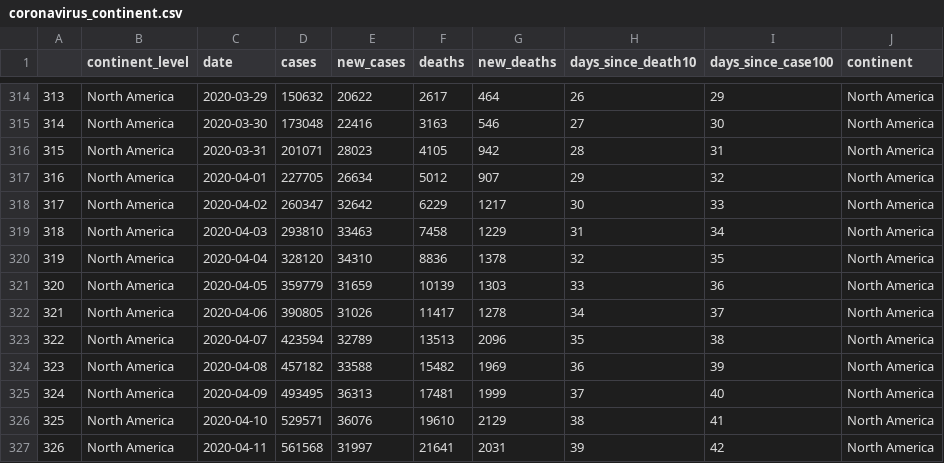
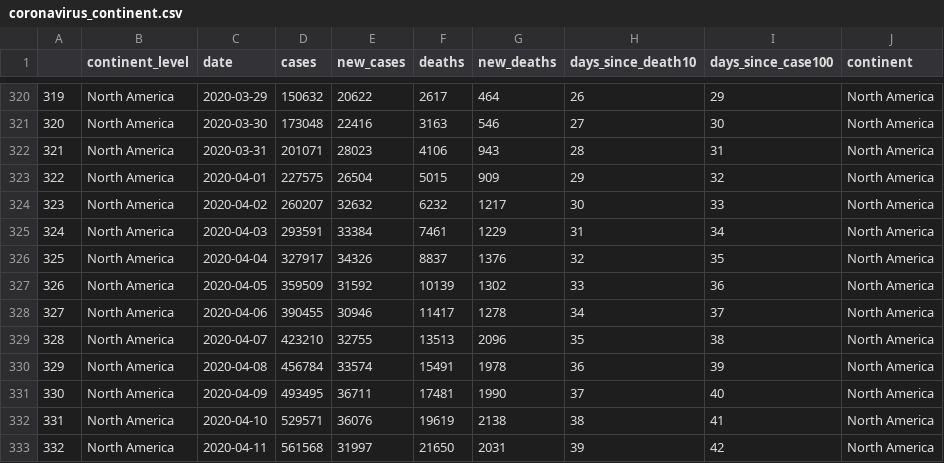
Before and after one commit to eparker12/nCoV_tracker, a CSV file: input_data/coronavirus_continent.csv, drawn as a sheet; only a part is shown, gaps mark what is left out; addresses are those after the commit; the diff covers the shown part only; the diff names each change by its address in the sheet, - before the commit and + after, or states it on an @@ line.

```diff
--- a/input_data/coronavirus_continent.csv
+++ b/input_data/coronavirus_continent.csv
@@ column A renumbered between rows 71 and 487 @@
-F322 (deaths): 4105
+F322 (deaths): 4106
-G322 (new_deaths): 942
+G322 (new_deaths): 943
-D323 (cases): 227705
+D323 (cases): 227575
-E323 (new_cases): 26634
+E323 (new_cases): 26504
-F323 (deaths): 5012
+F323 (deaths): 5015
-G323 (new_deaths): 907
+G323 (new_deaths): 909
-D324 (cases): 260347
+D324 (cases): 260207
-E324 (new_cases): 32642
+E324 (new_cases): 32632
-F324 (deaths): 6229
+F324 (deaths): 6232
-D325 (cases): 293810
+D325 (cases): 293591
-E325 (new_cases): 33463
+E325 (new_cases): 33384
-F325 (deaths): 7458
+F325 (deaths): 7461
-D326 (cases): 328120
+D326 (cases): 327917
-E326 (new_cases): 34310
+E326 (new_cases): 34326
-F326 (deaths): 8836
+F326 (deaths): 8837
-G326 (new_deaths): 1378
+G326 (new_deaths): 1376
-D327 (cases): 359779
+D327 (cases): 359509
-E327 (new_cases): 31659
+E327 (new_cases): 31592
-G327 (new_deaths): 1303
+G327 (new_deaths): 1302
-D328 (cases): 390805
+D328 (cases): 390455
-E328 (new_cases): 31026
+E328 (new_cases): 30946
-D329 (cases): 423594
+D329 (cases): 423210
-E329 (new_cases): 32789
+E329 (new_cases): 32755
-D330 (cases): 457182
+D330 (cases): 456784
-E330 (new_cases): 33588
+E330 (new_cases): 33574
-F330 (deaths): 15482
+F330 (deaths): 15491
-G330 (new_deaths): 1969
+G330 (new_deaths): 1978
-E331 (new_cases): 36313
+E331 (new_cases): 36711
-G331 (new_deaths): 1999
+G331 (new_deaths): 1990
-F332 (deaths): 19610
+F332 (deaths): 19619
-G332 (new_deaths): 2129
+G332 (new_deaths): 2138
-F333 (deaths): 21641
+F333 (deaths): 21650
```
Also changed, not shown: 12 added rows and 14 edited cells elsewhere in this file, input_data/coronavirus_global.csv, input_data/coronavirus_today.csv, 4 other files.
